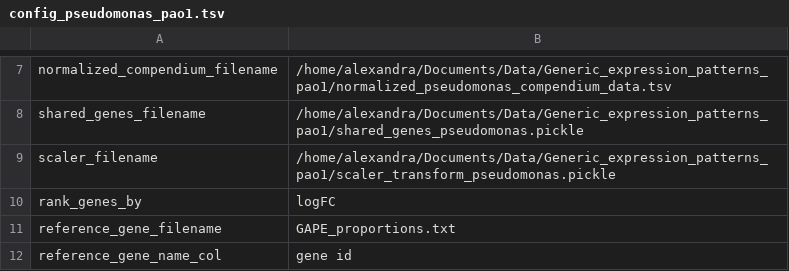
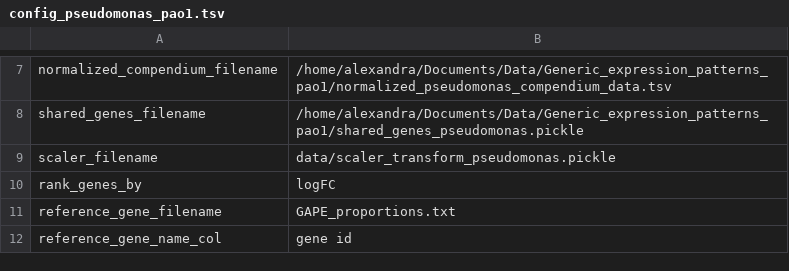
Before and after one commit to greenelab/generic-expression-patterns, a TSV file: configs/config_pseudomonas_pao1.tsv, drawn as a sheet; only a part is shown, gaps mark what is left out.

```diff
--- a/configs/config_pseudomonas_pao1.tsv
+++ b/configs/config_pseudomonas_pao1.tsv
@@ -8,3 +8,3 @@ normalized_compendium_filename	"/home/alexandra/Documents/Data/Generic_expressio
 shared_genes_filename	"/home/alexandra/Documents/Data/Generic_expression_patterns_pao1/shared_genes_pseudomonas.pickle"
-scaler_filename	"/home/alexandra/Documents/Data/Generic_expression_patterns_pao1/scaler_transform_pseudomonas.pickle"
+scaler_filename	"data/scaler_transform_pseudomonas.pickle"
 rank_genes_by	"logFC"
```
Also changed, not shown: configs/config_human_cancer.tsv, configs/config_pseudomonas_17179.tsv, 3 other files.
